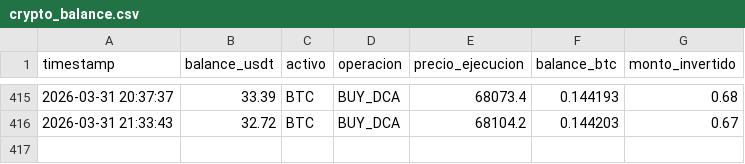
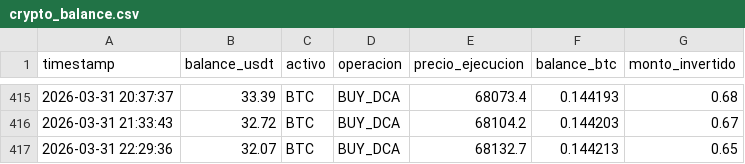
Before and after one commit to Men2zAI/QuantumTrader, a CSV file: crypto_balance.csv, drawn as a sheet; only a part is shown, gaps mark what is left out.

```diff
--- a/crypto_balance.csv
+++ b/crypto_balance.csv
@@ -416 +416,2 @@ timestamp,balance_usdt,activo,operacion,precio_ejecucion,balance_btc,monto_inver
 2026-03-31 21:33:43,32.72,BTC,BUY_DCA,68104.2,0.144203,0.67
+2026-03-31 22:29:36,32.07,BTC,BUY_DCA,68132.7,0.144213,0.65
```
